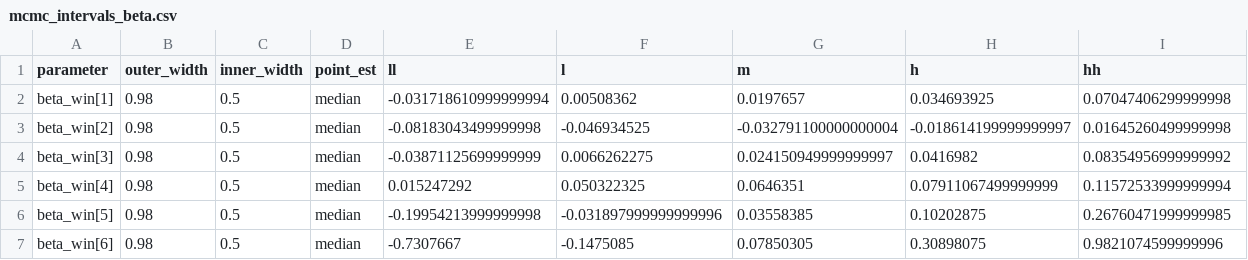
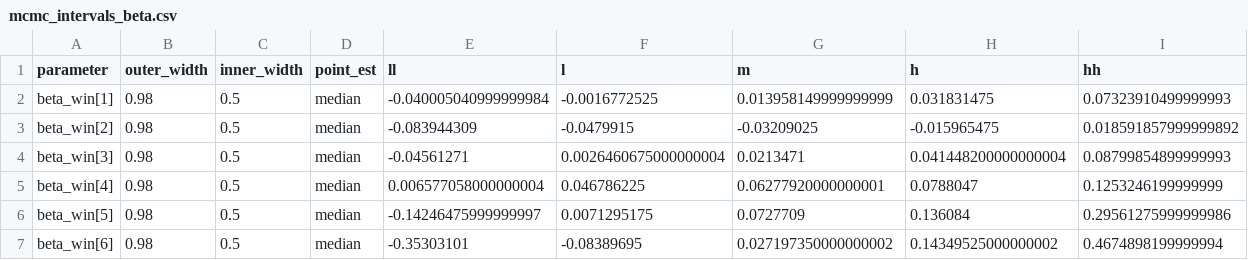
Before and after one commit to EgorLappo/cultural_transmission_in_chess, a CSV file: model/model_results/carokann_ply_5/mcmc_intervals_beta.csv, drawn as a sheet; only a part is shown; the diff covers the shown part only.

```diff
--- a/model/model_results/carokann_ply_5/mcmc_intervals_beta.csv
+++ b/model/model_results/carokann_ply_5/mcmc_intervals_beta.csv
@@ -1,7 +1,7 @@
 parameter,outer_width,inner_width,point_est,ll,l,m,h,hh
-beta_win[1],0.98,0.5,median,-0.031718610999999994,0.00508362,0.0197657,0.034693925,0.07047406299999998
-beta_win[2],0.98,0.5,median,-0.08183043499999998,-0.046934525,-0.032791100000000004,-0.018614199999999997,0.01645260499999998
-beta_win[3],0.98,0.5,median,-0.03871125699999999,0.0066262275,0.024150949999999997,0.0416982,0.08354956999999992
-beta_win[4],0.98,0.5,median,0.015247292,0.050322325,0.0646351,0.07911067499999999,0.11572533999999994
-beta_win[5],0.98,0.5,median,-0.19954213999999998,-0.031897999999999996,0.03558385,0.10202875,0.26760471999999985
-beta_win[6],0.98,0.5,median,-0.7307667,-0.1475085,0.07850305,0.30898075,0.9821074599999996
+beta_win[1],0.98,0.5,median,-0.040005040999999984,-0.0016772525,0.013958149999999999,0.031831475,0.07323910499999993
+beta_win[2],0.98,0.5,median,-0.083944309,-0.0479915,-0.03209025,-0.015965475,0.018591857999999892
+beta_win[3],0.98,0.5,median,-0.04561271,0.0026460675000000004,0.0213471,0.041448200000000004,0.08799854899999993
+beta_win[4],0.98,0.5,median,0.006577058000000004,0.046786225,0.06277920000000001,0.0788047,0.1253246199999999
+beta_win[5],0.98,0.5,median,-0.14246475999999997,0.0071295175,0.0727709,0.136084,0.29561275999999986
+beta_win[6],0.98,0.5,median,-0.35303101,-0.08389695,0.027197350000000002,0.14349525000000002,0.4674898199999994
```
Also changed, not shown: 60 edited cells elsewhere in this file, model/model_results/carokann_ply_5/mcmc_intervals_fitness.csv, model/model_results/queens_pawn_ply_2/mcmc_intervals_beta.csv, 7 other files.
